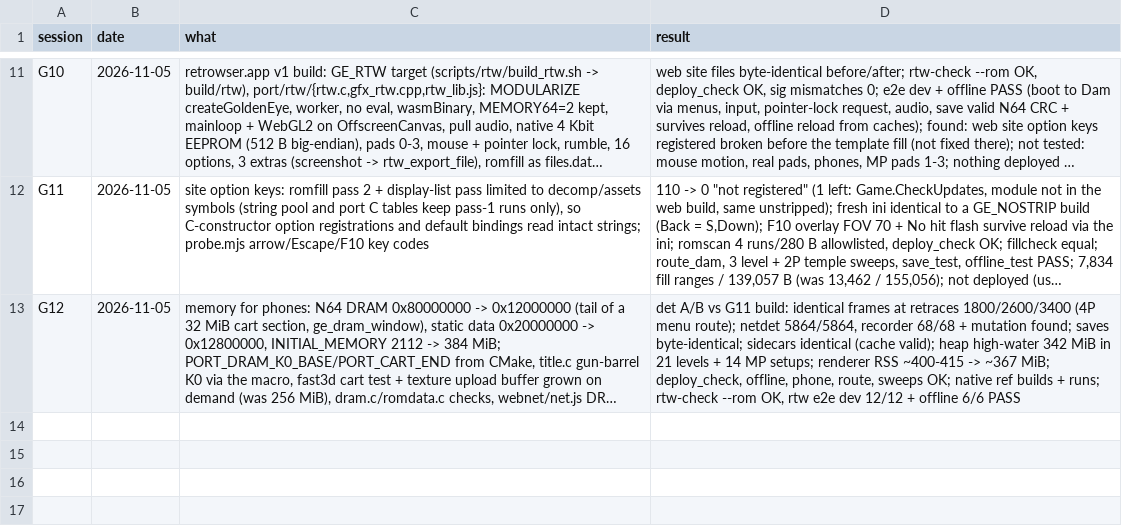
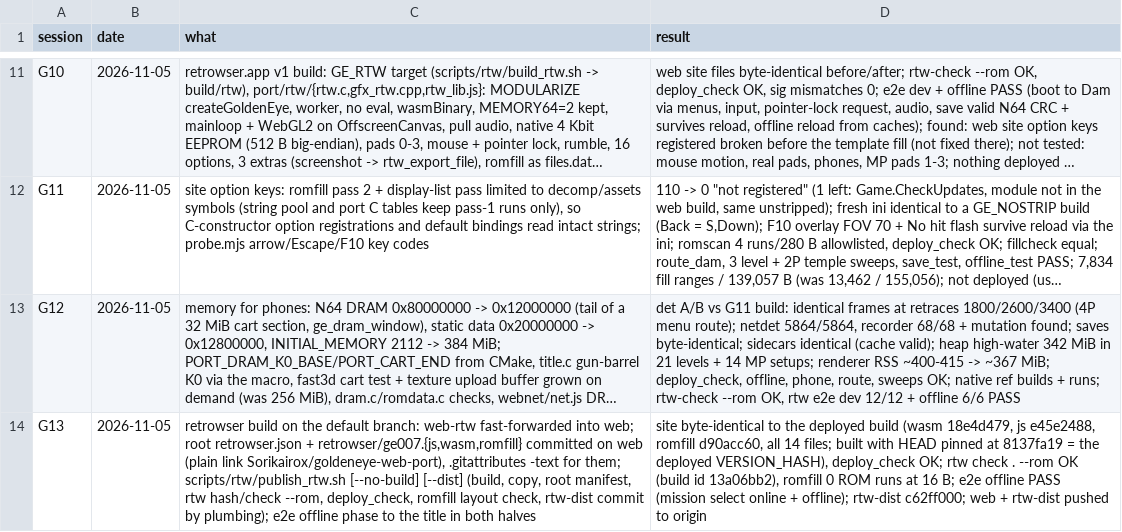
Before and after one commit to Sorikairox/goldeneye-web-port, a TSV file: docs/web/sessions.tsv, drawn as a sheet; only a part is shown, gaps mark what is left out; long unchanged cells end in …; the diff names each change by its address in the sheet, - before the commit and + after, or states it on an @@ line.

```diff
--- a/docs/web/sessions.tsv
+++ b/docs/web/sessions.tsv
+row 14: G13 | 2026-11-05 | retrowser build on the default branch: web-rtw fast-forwarded into web; root retrowser.json + retrowser/ge007.{js,wasm,romfill} committed on web (plain link Sorikairox/goldeneye-web-port), .gitattributes -text for them; scripts/rtw/publish_rtw.sh [--no-build] [--dist] (build, copy, root manifest, rtw hash/check --rom, deploy_check, romfill layout check, rtw-dist commit by plumbing); e2e offline phase to the title in both halves | site byte-identical to the deployed build (wasm 18e4d479, js e45e2488, romfill d90acc60, all 14 files; built with HEAD pinned at 8137fa19 = the deployed VERSION_HASH), deploy_check OK; rtw check . --rom OK (build id 13a06bb2), romfill 0 ROM runs at 16 B; e2e offline PASS (mission select online + offline); rtw-dist c62ff000; web + rtw-dist pushed to origin
```
Also changed, not shown: 3 other files.
